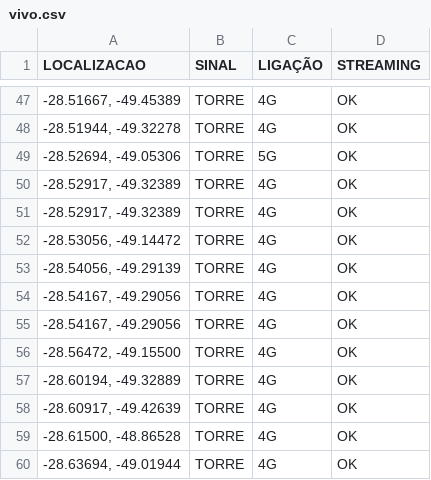
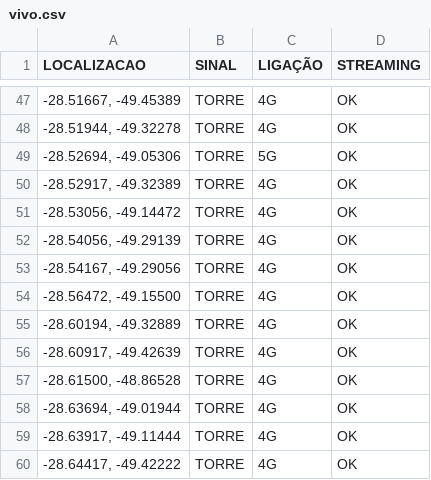
Before and after one commit to rafaelmanarin-network/mapa-cobertura, a CSV file: vivo.csv, drawn as a sheet; only a part is shown, gaps mark what is left out; the shorter side is filled out with more unchanged rows.

Commit message:
n8n-May 14, 2026

```diff
--- a/vivo.csv
+++ b/vivo.csv
@@ -50,6 +50,4 @@
 "-28.52917, -49.32389",TORRE,4G,OK
-"-28.52917, -49.32389",TORRE,4G,OK
 "-28.53056, -49.14472",TORRE,4G,OK
 "-28.54056, -49.29139",TORRE,4G,OK
-"-28.54167, -49.29056",TORRE,4G,OK
 "-28.54167, -49.29056",TORRE,4G,OK
```
